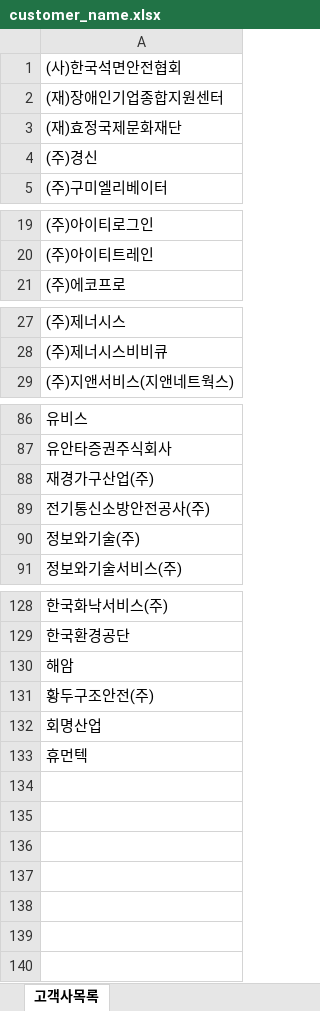
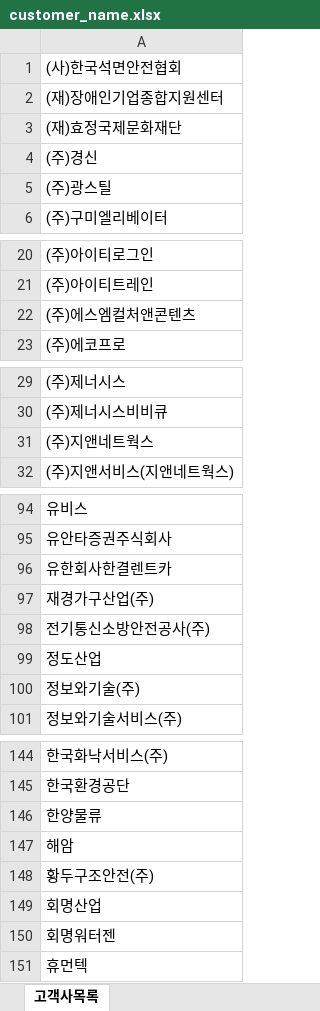
Before and after one commit to ohwonsuk/billing, an Excel workbook: customer_name.xlsx, sheet 고객사목록, drawn as a sheet; only a part is shown, gaps mark what is left out; values as stored, in another font and other column widths than the file's, no borders; the diff covers the shown part only; the diff names each change by its address in the sheet, - before the commit and + after, or states it on an @@ line.

```diff
--- a/customer_name.xlsx (sheet 고객사목록)
+++ b/customer_name.xlsx (sheet 고객사목록)
+row 5: (주)광스틸
+row 22: (주)에스엠컬처앤콘텐츠
+row 31: (주)지앤네트웍스
+row 96: 유한회사한결렌트카
+row 99: 정도산업
+row 146: 한양물류
+row 150: 회명워터젠
```
Also changed, not shown: 11 added rows and 1 edited cell elsewhere in this sheet, 5 other files.
